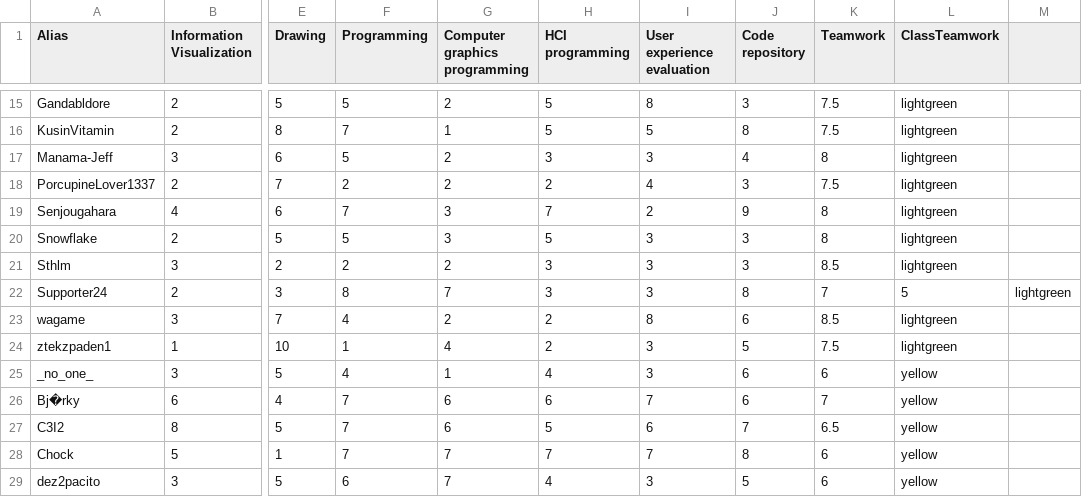
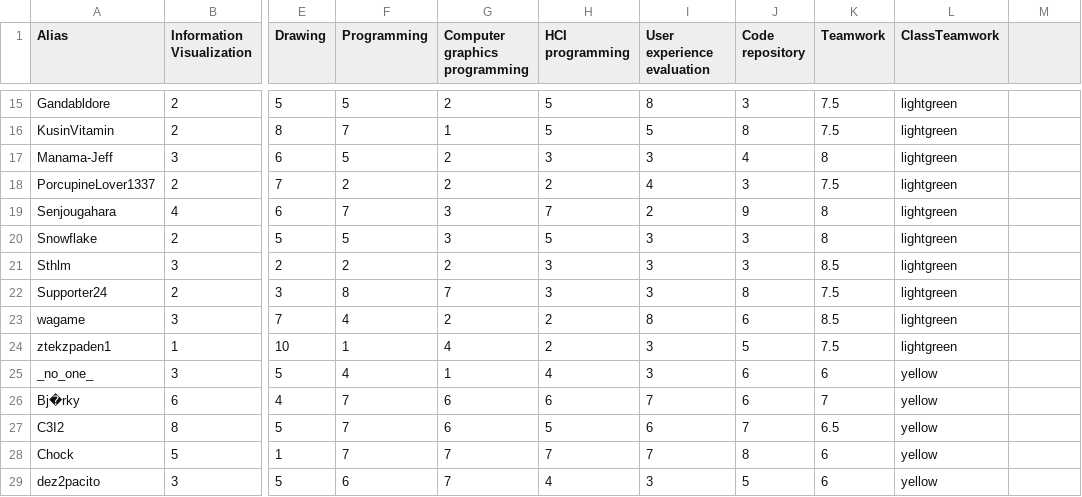
Before and after one commit to joritg/Project1-p.cordinate-graph, a CSV file: skills (1).csv, drawn as a sheet; only a part is shown, gaps mark what is left out; the diff names each change by its address in the sheet, - before the commit and + after, or states it on an @@ line.

Commit message:
Update skills (1).csv

```diff
--- a/skills (1).csv
+++ b/skills (1).csv
-K22 (Teamwork): 7
+K22 (Teamwork): 7.5
-L22 (ClassTeamwork): 5
+L22 (ClassTeamwork): lightgreen
-M22: lightgreen
+M22: (empty)
```
